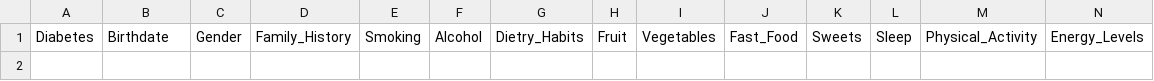
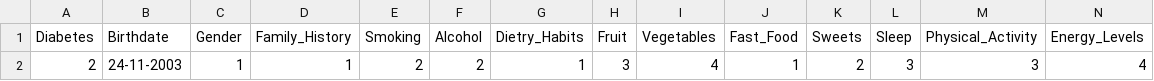
Before and after one commit to IamCosima/Diabetes, a CSV file: datasets/questionnaire_train_data.csv, drawn as a sheet; only a part is shown; rows hold the shown columns only; the diff names each change by its address in the sheet, - before the commit and + after, or states it on an @@ line.

```diff
--- a/datasets/questionnaire_train_data.csv
+++ b/datasets/questionnaire_train_data.csv
+row 2: 2 | 24-11-2003 | 1 | 1 | 2 | 2 | 1 | 3 | 4 | 1 | 2 | 3 | 3 | 4
```
Also changed, not shown: 3 other files.
